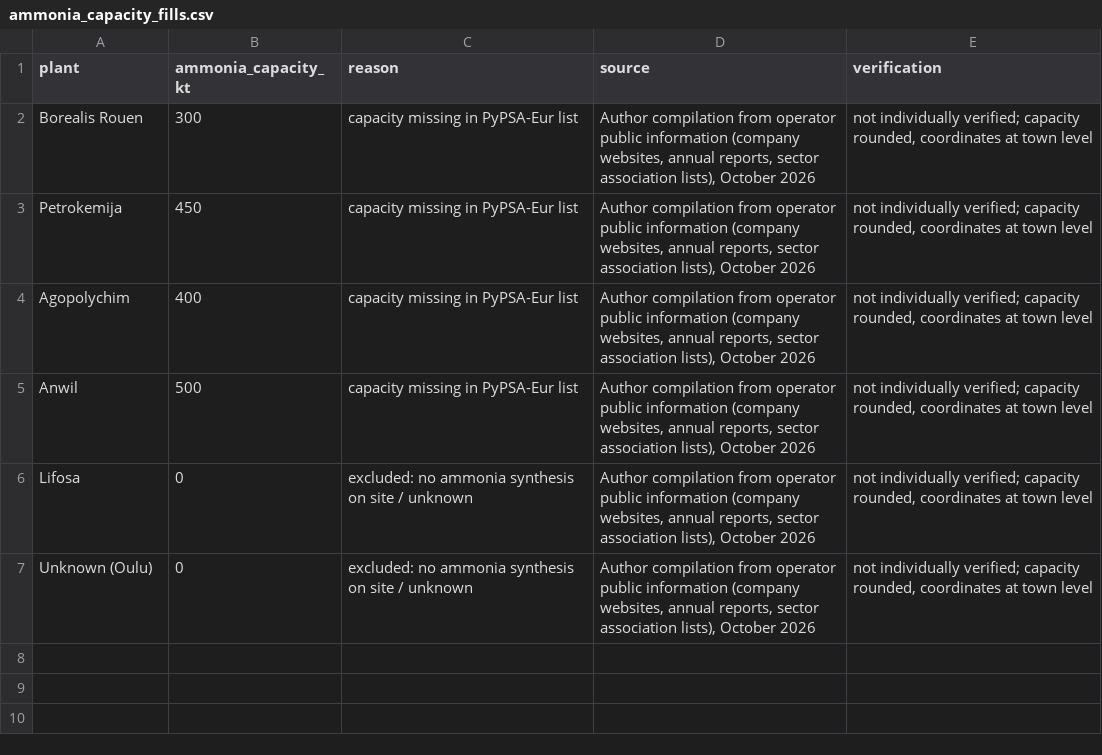
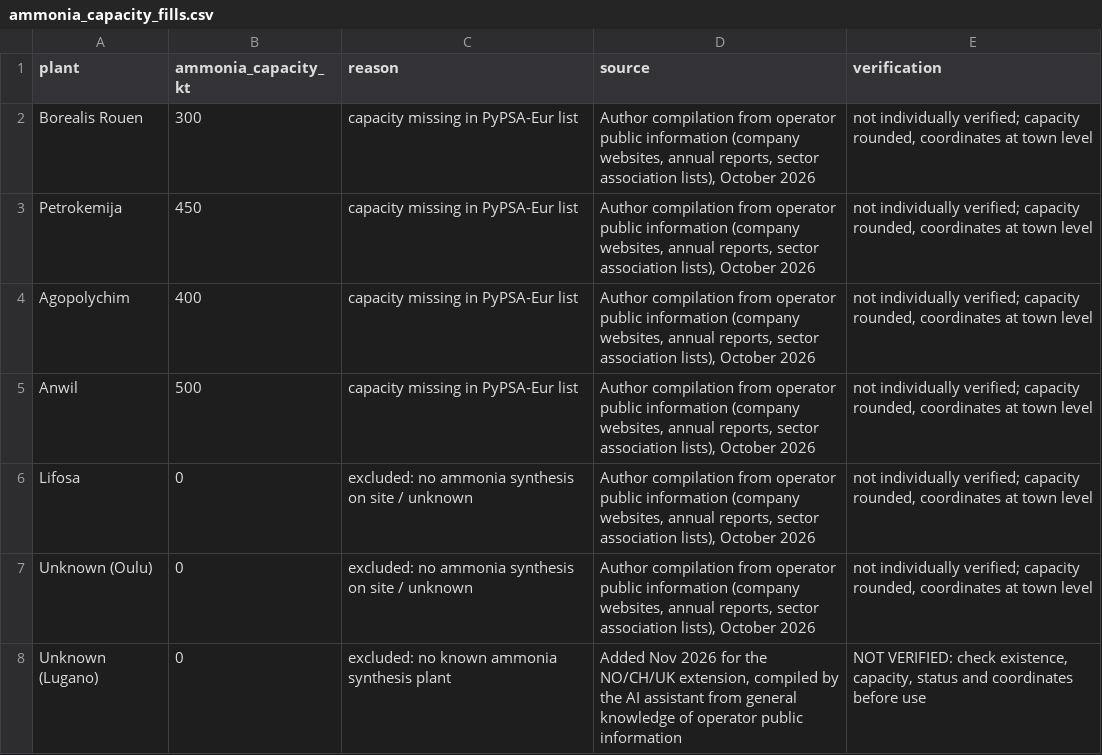
Before and after one commit to eliseviadere97/heavy-industry-power-atlas, a CSV file: data/manual/ammonia_capacity_fills.csv, drawn as a sheet; the diff names each change by its address in the sheet, - before the commit and + after, or states it on an @@ line.

```diff
--- a/data/manual/ammonia_capacity_fills.csv
+++ b/data/manual/ammonia_capacity_fills.csv
+row 8: Unknown (Lugano) | 0 | excluded: no known ammonia synthesis plant | Added Nov 2026 for the NO/CH/UK extension, compiled by the AI assistant from general knowledge of operator public information | NOT VERIFIED: check existence, capacity, status and coordinates before use
```
Also changed, not shown: data/manual/aluminium_smelters.csv, data/manual/steam_crackers.csv, 55 other files.
